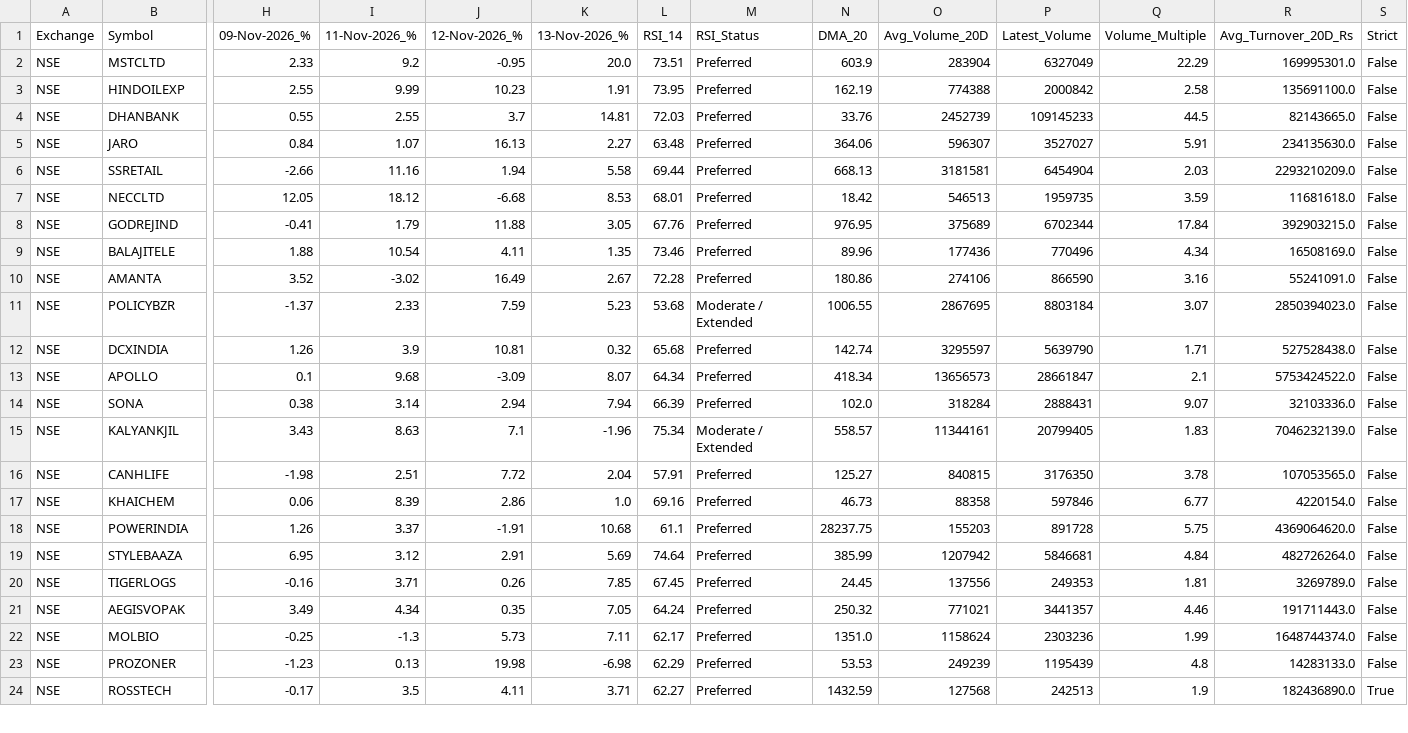
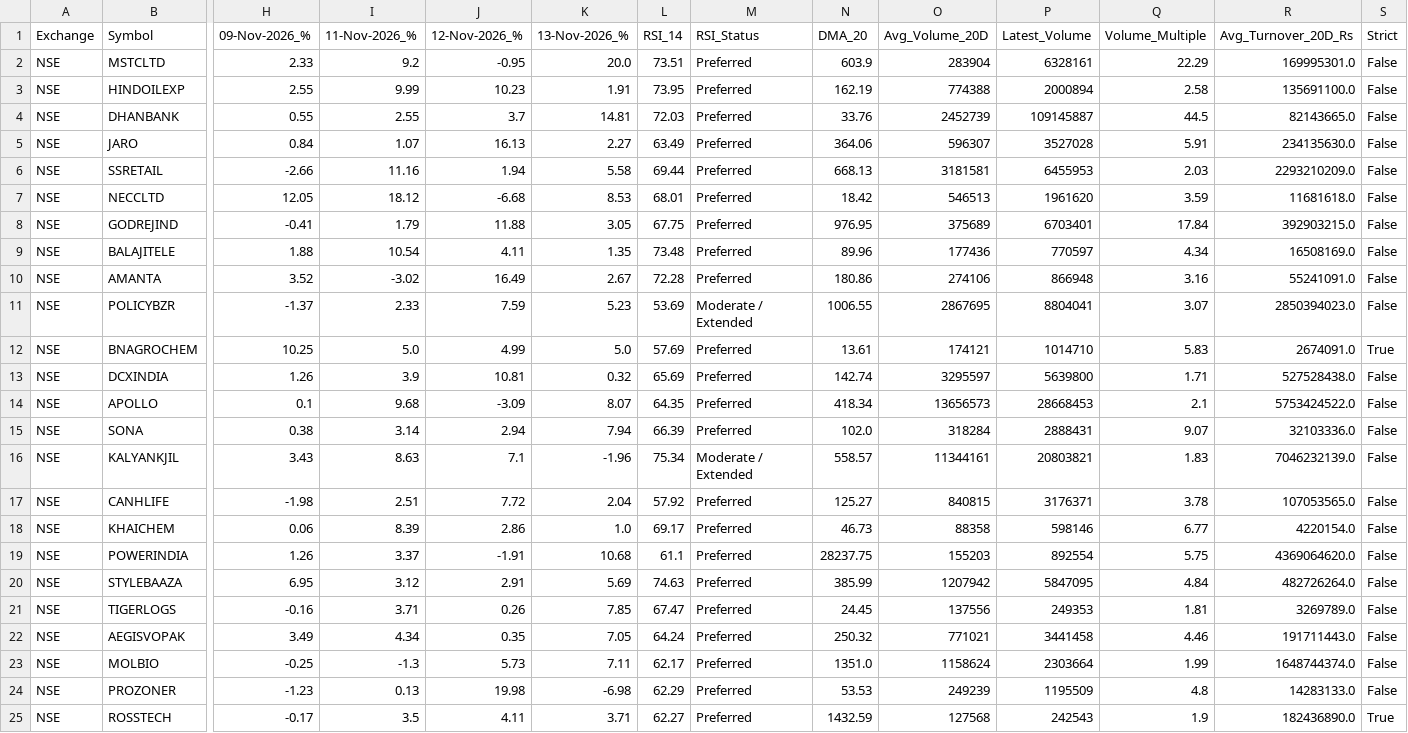
Before and after one commit to Sindhudesingu/IND_momentum_scan, a CSV file: results/latest_all.csv, drawn as a sheet; only a part is shown, gaps mark what is left out; addresses are those after the commit; rows hold the shown columns only; the diff covers the shown part only; the diff names each change by its address in the sheet, - before the commit and + after, or states it on an @@ line.

```diff
--- a/results/latest_all.csv
+++ b/results/latest_all.csv
-P2 (Latest_Volume): 6327049
+P2 (Latest_Volume): 6328161
-P3 (Latest_Volume): 2000842
+P3 (Latest_Volume): 2000894
-P4 (Latest_Volume): 109145233
+P4 (Latest_Volume): 109145887
-L5 (RSI_14): 63.48
+L5 (RSI_14): 63.49
-P5 (Latest_Volume): 3527027
+P5 (Latest_Volume): 3527028
-P6 (Latest_Volume): 6454904
+P6 (Latest_Volume): 6455953
-P7 (Latest_Volume): 1959735
+P7 (Latest_Volume): 1961620
-L8 (RSI_14): 67.76
+L8 (RSI_14): 67.75
-P8 (Latest_Volume): 6702344
+P8 (Latest_Volume): 6703401
-L9 (RSI_14): 73.46
+L9 (RSI_14): 73.48
-P9 (Latest_Volume): 770496
+P9 (Latest_Volume): 770597
-P10 (Latest_Volume): 866590
+P10 (Latest_Volume): 866948
-L11 (RSI_14): 53.68
+L11 (RSI_14): 53.69
-P11 (Latest_Volume): 8803184
+P11 (Latest_Volume): 8804041
+row 12: NSE | BNAGROCHEM | 10.25 | 5.0 | 4.99 | 5.0 | 57.69 | Preferred | 13.61 | 174121 | 1014710 | 5.83 | 2674091.0 | True
-L13 (RSI_14): 65.68
+L13 (RSI_14): 65.69
-P13 (Latest_Volume): 5639790
+P13 (Latest_Volume): 5639800
-L14 (RSI_14): 64.34
+L14 (RSI_14): 64.35
-P14 (Latest_Volume): 28661847
+P14 (Latest_Volume): 28668453
-P16 (Latest_Volume): 20799405
+P16 (Latest_Volume): 20803821
-L17 (RSI_14): 57.91
+L17 (RSI_14): 57.92
-P17 (Latest_Volume): 3176350
+P17 (Latest_Volume): 3176371
-L18 (RSI_14): 69.16
+L18 (RSI_14): 69.17
-P18 (Latest_Volume): 597846
+P18 (Latest_Volume): 598146
-P19 (Latest_Volume): 891728
+P19 (Latest_Volume): 892554
-L20 (RSI_14): 74.64
+L20 (RSI_14): 74.63
-P20 (Latest_Volume): 5846681
+P20 (Latest_Volume): 5847095
-L21 (RSI_14): 67.45
+L21 (RSI_14): 67.47
-P22 (Latest_Volume): 3441357
+P22 (Latest_Volume): 3441458
-P23 (Latest_Volume): 2303236
+P23 (Latest_Volume): 2303664
-P24 (Latest_Volume): 1195439
+P24 (Latest_Volume): 1195509
-P25 (Latest_Volume): 242513
+P25 (Latest_Volume): 242543
```
Also changed, not shown: 1 removed row and 79 edited cells elsewhere in this file, results/early_momentum.csv, results/strict_momentum.csv.
